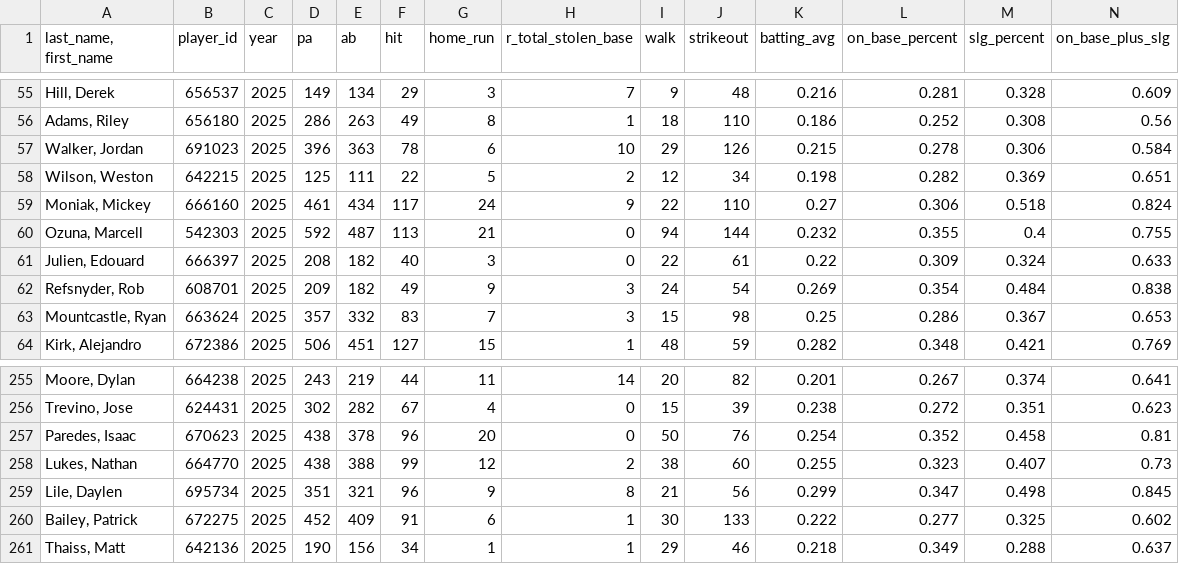
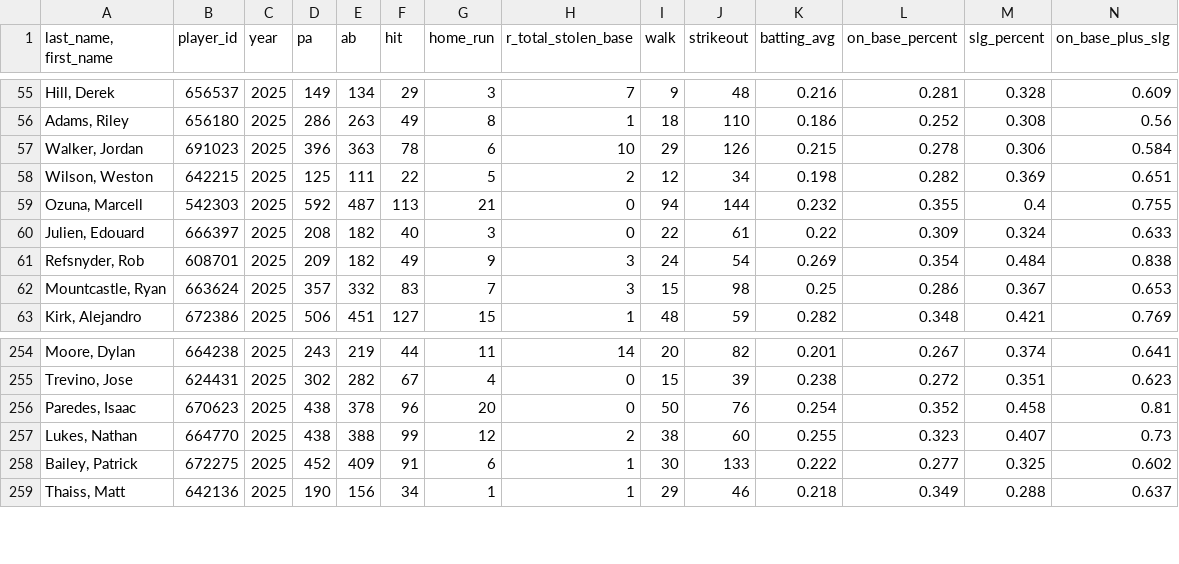
Before and after one commit to mandeldlc/fantasy-baseball-model, a CSV file: data/waivers_bateadores.csv, drawn as a sheet; only a part is shown, gaps mark what is left out; rows hold the shown columns only; the diff names each change by its address in the sheet, - before the commit and + after, or states it on an @@ line.

```diff
--- a/data/waivers_bateadores.csv
+++ b/data/waivers_bateadores.csv
-row 59: Moniak, Mickey | 666160 | 2025 | 461 | 434 | 117 | 24 | 9 | 22 | 110 | 0.27 | 0.306 | 0.518 | 0.824
-row 259: Lile, Daylen | 695734 | 2025 | 351 | 321 | 96 | 9 | 8 | 21 | 56 | 0.299 | 0.347 | 0.498 | 0.845
```
Also changed, not shown: data/closers.csv, data/jugadores_tomados.csv, 11 other files.
